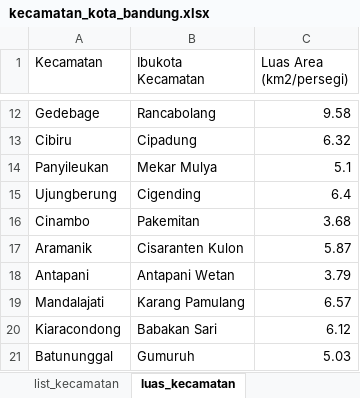
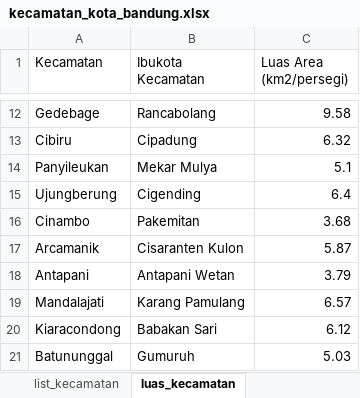
Before and after one commit to akhmadtaufik/project-sampling, an Excel workbook: Dataset/kecamatan_kota_bandung.xlsx, sheet luas_kecamatan, drawn as a sheet; only a part is shown, gaps mark what is left out; values as stored, in another font and other column widths than the file's, no borders; the diff names each change by its address in the sheet, - before the commit and + after, or states it on an @@ line.

```diff
--- a/Dataset/kecamatan_kota_bandung.xlsx (sheet luas_kecamatan)
+++ b/Dataset/kecamatan_kota_bandung.xlsx (sheet luas_kecamatan)
-A17 (Kecamatan): Aramanik
+A17 (Kecamatan): Arcamanik
```
Also changed, not shown: sheet list_kecamatan, other sheet tabs.
